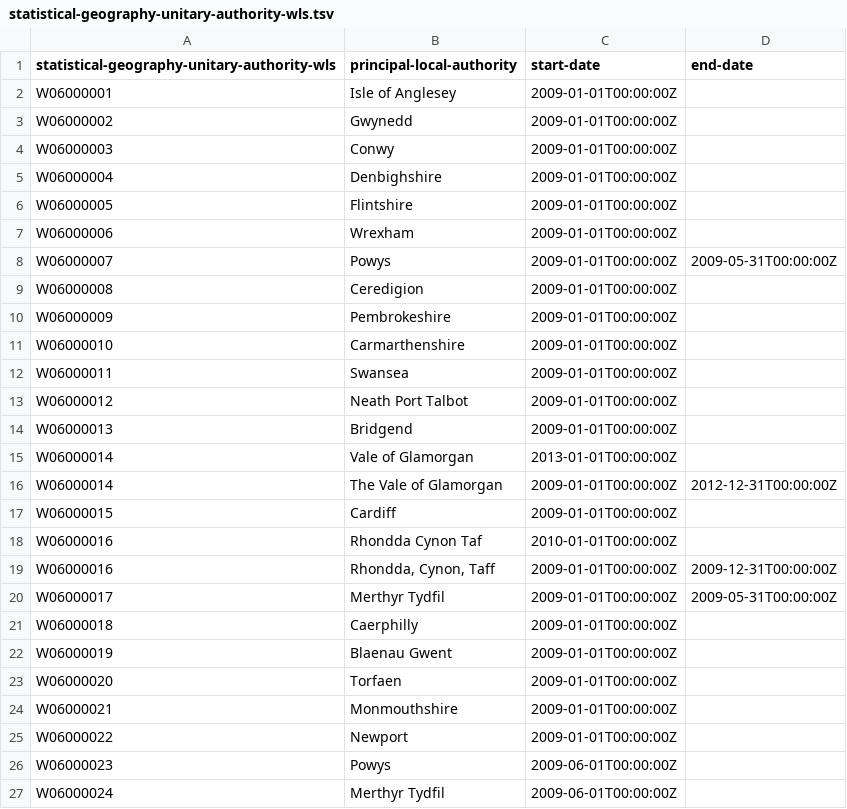
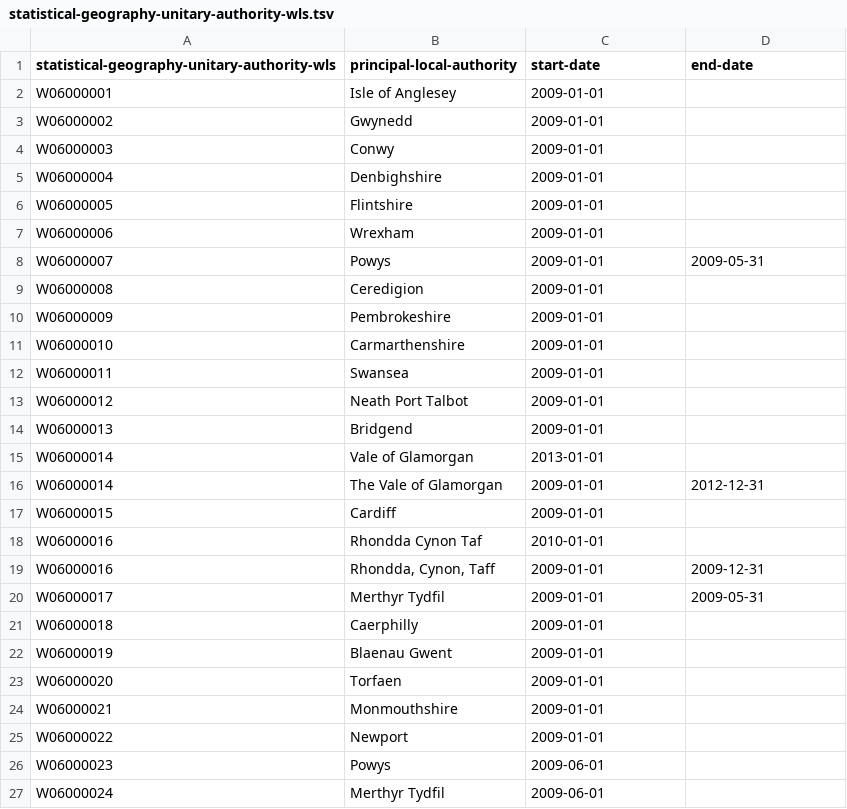
Before and after one commit to openregister/statistical-geography-data, a TSV file: data/statistical-geography-unitary-authority-wls/statistical-geography-unitary-authority-wls.tsv, drawn as a sheet.

Commit message:
fixed date formatting on the statistical geog unit auth wls tsv file

```diff
--- a/data/statistical-geography-unitary-authority-wls/statistical-geography-unitary-authority-wls.tsv
+++ b/data/statistical-geography-unitary-authority-wls/statistical-geography-unitary-authority-wls.tsv
@@ -1,27 +1,27 @@
 statistical-geography-unitary-authority-wls	principal-local-authority	start-date	end-date
-W06000001	Isle of Anglesey	2009-01-01T00:00:00Z	
-W06000002	Gwynedd	2009-01-01T00:00:00Z	
-W06000003	Conwy	2009-01-01T00:00:00Z	
-W06000004	Denbighshire	2009-01-01T00:00:00Z	
-W06000005	Flintshire	2009-01-01T00:00:00Z	
-W06000006	Wrexham	2009-01-01T00:00:00Z	
-W06000007	Powys	2009-01-01T00:00:00Z	2009-05-31T00:00:00Z
-W06000008	Ceredigion	2009-01-01T00:00:00Z	
-W06000009	Pembrokeshire	2009-01-01T00:00:00Z	
-W06000010	Carmarthenshire	2009-01-01T00:00:00Z	
-W06000011	Swansea	2009-01-01T00:00:00Z	
-W06000012	Neath Port Talbot	2009-01-01T00:00:00Z	
-W06000013	Bridgend	2009-01-01T00:00:00Z	
-W06000014	Vale of Glamorgan	2013-01-01T00:00:00Z	
-W06000014	The Vale of Glamorgan	2009-01-01T00:00:00Z	2012-12-31T00:00:00Z
-W06000015	Cardiff	2009-01-01T00:00:00Z	
-W06000016	Rhondda Cynon Taf	2010-01-01T00:00:00Z	
-W06000016	Rhondda, Cynon, Taff	2009-01-01T00:00:00Z	2009-12-31T00:00:00Z
-W06000017	Merthyr Tydfil	2009-01-01T00:00:00Z	2009-05-31T00:00:00Z
-W06000018	Caerphilly	2009-01-01T00:00:00Z	
-W06000019	Blaenau Gwent	2009-01-01T00:00:00Z	
-W06000020	Torfaen	2009-01-01T00:00:00Z	
-W06000021	Monmouthshire	2009-01-01T00:00:00Z	
-W06000022	Newport	2009-01-01T00:00:00Z	
-W06000023	Powys	2009-06-01T00:00:00Z	
-W06000024	Merthyr Tydfil	2009-06-01T00:00:00Z	
+W06000001	Isle of Anglesey	2009-01-01	
+W06000002	Gwynedd	2009-01-01	
+W06000003	Conwy	2009-01-01	
+W06000004	Denbighshire	2009-01-01	
+W06000005	Flintshire	2009-01-01	
+W06000006	Wrexham	2009-01-01	
+W06000007	Powys	2009-01-01	2009-05-31
+W06000008	Ceredigion	2009-01-01	
+W06000009	Pembrokeshire	2009-01-01	
+W06000010	Carmarthenshire	2009-01-01	
+W06000011	Swansea	2009-01-01	
+W06000012	Neath Port Talbot	2009-01-01	
+W06000013	Bridgend	2009-01-01	
+W06000014	Vale of Glamorgan	2013-01-01	
+W06000014	The Vale of Glamorgan	2009-01-01	2012-12-31
+W06000015	Cardiff	2009-01-01	
+W06000016	Rhondda Cynon Taf	2010-01-01	
+W06000016	Rhondda, Cynon, Taff	2009-01-01	2009-12-31
+W06000017	Merthyr Tydfil	2009-01-01	2009-05-31
+W06000018	Caerphilly	2009-01-01	
+W06000019	Blaenau Gwent	2009-01-01	
+W06000020	Torfaen	2009-01-01	
+W06000021	Monmouthshire	2009-01-01	
+W06000022	Newport	2009-01-01	
+W06000023	Powys	2009-06-01	
+W06000024	Merthyr Tydfil	2009-06-01	
```
